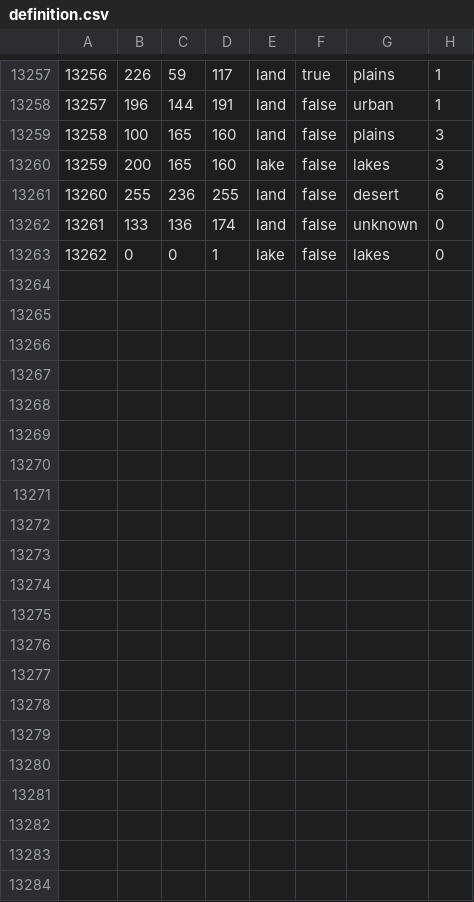
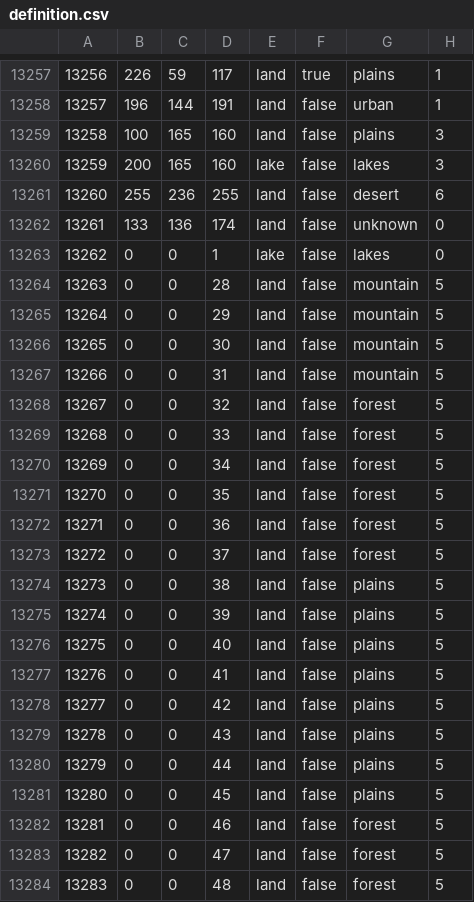
Before and after one commit to QAQWQAQWQ/DR, a CSV file: map/definition.csv, drawn as a sheet; only a part is shown, gaps mark what is left out; the diff names each change by its address in the sheet, - before the commit and + after, or states it on an @@ line.

Commit message:
Update definition.csv

```diff
--- a/map/definition.csv
+++ b/map/definition.csv
+row 13264: 13263 | 0 | 0 | 28 | land | false | mountain | 5
+row 13265: 13264 | 0 | 0 | 29 | land | false | mountain | 5
+row 13266: 13265 | 0 | 0 | 30 | land | false | mountain | 5
+row 13267: 13266 | 0 | 0 | 31 | land | false | mountain | 5
+row 13268: 13267 | 0 | 0 | 32 | land | false | forest | 5
+row 13269: 13268 | 0 | 0 | 33 | land | false | forest | 5
+row 13270: 13269 | 0 | 0 | 34 | land | false | forest | 5
+row 13271: 13270 | 0 | 0 | 35 | land | false | forest | 5
+row 13272: 13271 | 0 | 0 | 36 | land | false | forest | 5
+row 13273: 13272 | 0 | 0 | 37 | land | false | forest | 5
+row 13274: 13273 | 0 | 0 | 38 | land | false | plains | 5
+row 13275: 13274 | 0 | 0 | 39 | land | false | plains | 5
+row 13276: 13275 | 0 | 0 | 40 | land | false | plains | 5
+row 13277: 13276 | 0 | 0 | 41 | land | false | plains | 5
+row 13278: 13277 | 0 | 0 | 42 | land | false | plains | 5
+row 13279: 13278 | 0 | 0 | 43 | land | false | plains | 5
+row 13280: 13279 | 0 | 0 | 44 | land | false | plains | 5
+row 13281: 13280 | 0 | 0 | 45 | land | false | plains | 5
+row 13282: 13281 | 0 | 0 | 46 | land | false | forest | 5
+row 13283: 13282 | 0 | 0 | 47 | land | false | forest | 5
+row 13284: 13283 | 0 | 0 | 48 | land | false | forest | 5
```
